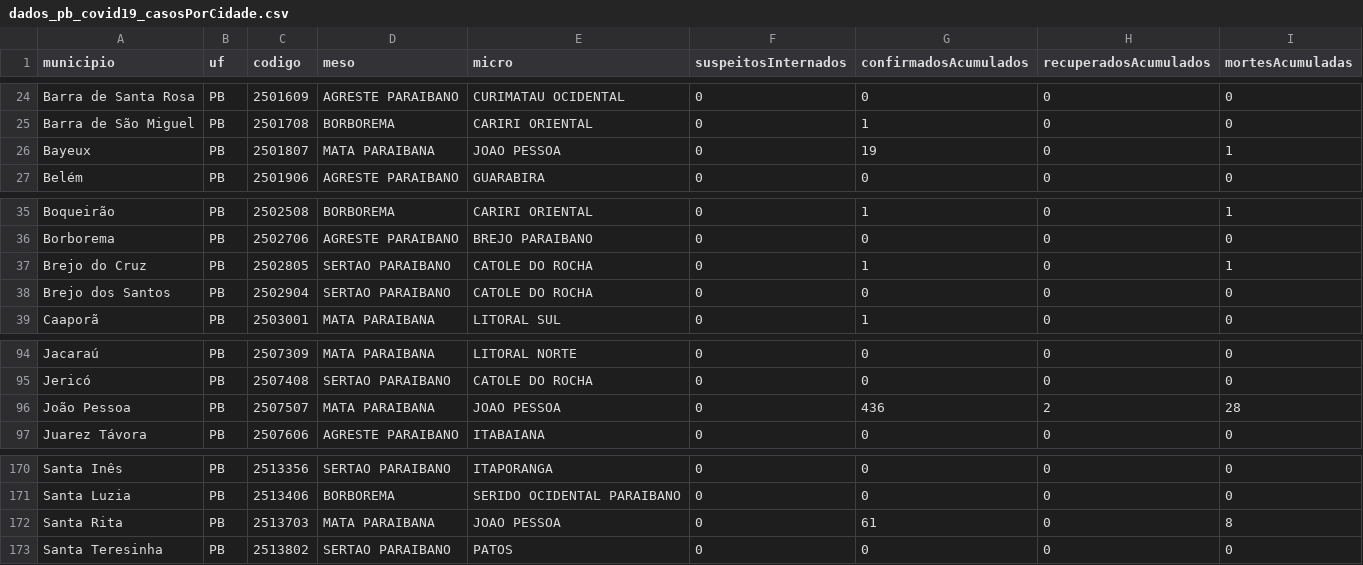
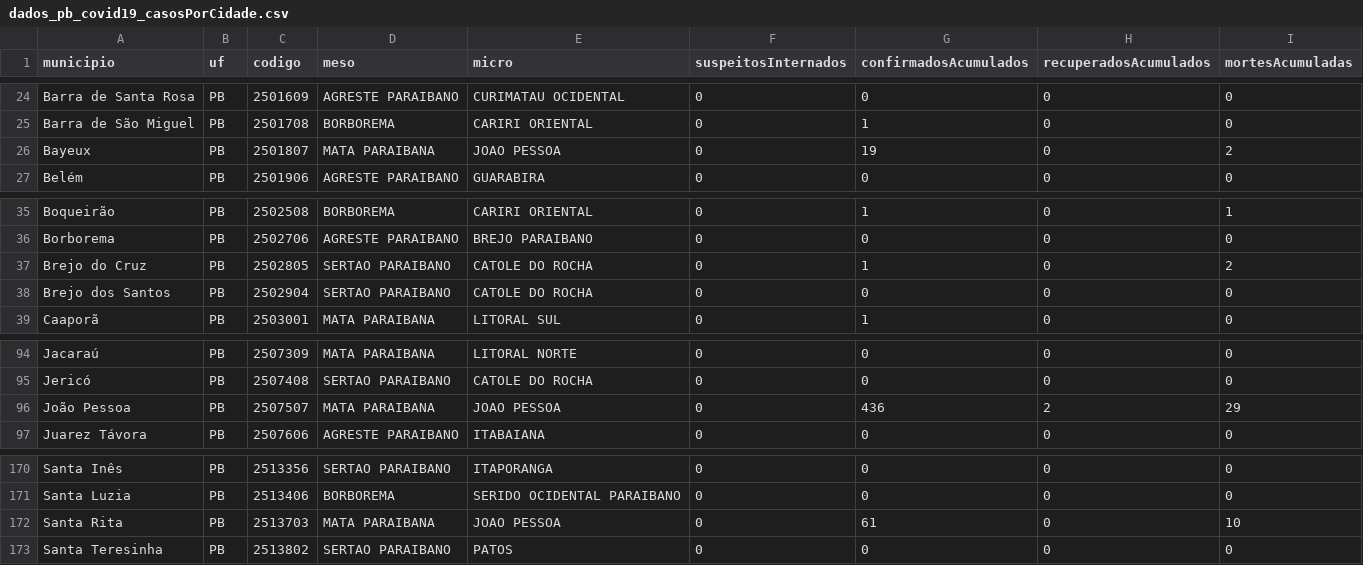
Before and after one commit to covid19pb/covid19pb.github.io, a CSV file: data/dados_pb_covid19_casosPorCidade.csv, drawn as a sheet; only a part is shown, gaps mark what is left out.

Commit message:
Atualização - adicionando os óbitos nas cidade e microrregiões

```diff
--- a/data/dados_pb_covid19_casosPorCidade.csv
+++ b/data/dados_pb_covid19_casosPorCidade.csv
@@ -25,3 +25,3 @@
 "Barra de São Miguel","PB","2501708","BORBOREMA","CARIRI ORIENTAL",0,1,0,0
-"Bayeux","PB","2501807","MATA PARAIBANA","JOAO PESSOA",0,19,0,1
+"Bayeux","PB","2501807","MATA PARAIBANA","JOAO PESSOA",0,19,0,2
 "Belém","PB","2501906","AGRESTE PARAIBANO","GUARABIRA",0,0,0,0
@@ -36,3 +36,3 @@
 "Borborema","PB","2502706","AGRESTE PARAIBANO","BREJO PARAIBANO",0,0,0,0
-"Brejo do Cruz","PB","2502805","SERTAO PARAIBANO","CATOLE DO ROCHA",0,1,0,1
+"Brejo do Cruz","PB","2502805","SERTAO PARAIBANO","CATOLE DO ROCHA",0,1,0,2
 "Brejo dos Santos","PB","2502904","SERTAO PARAIBANO","CATOLE DO ROCHA",0,0,0,0
@@ -95,3 +95,3 @@
 "Jericó","PB","2507408","SERTAO PARAIBANO","CATOLE DO ROCHA",0,0,0,0
-"João Pessoa","PB","2507507","MATA PARAIBANA","JOAO PESSOA",0,436,2,28
+"João Pessoa","PB","2507507","MATA PARAIBANA","JOAO PESSOA",0,436,2,29
 "Juarez Távora","PB","2507606","AGRESTE PARAIBANO","ITABAIANA",0,0,0,0
@@ -171,3 +171,3 @@
 "Santa Luzia","PB","2513406","BORBOREMA","SERIDO OCIDENTAL PARAIBANO",0,0,0,0
-"Santa Rita","PB","2513703","MATA PARAIBANA","JOAO PESSOA",0,61,0,8
+"Santa Rita","PB","2513703","MATA PARAIBANA","JOAO PESSOA",0,61,0,10
 "Santa Teresinha","PB","2513802","SERTAO PARAIBANO","PATOS",0,0,0,0
```
Also changed, not shown: data/dados_pb_covid19_casosPorMicro.csv, 1 other file.
